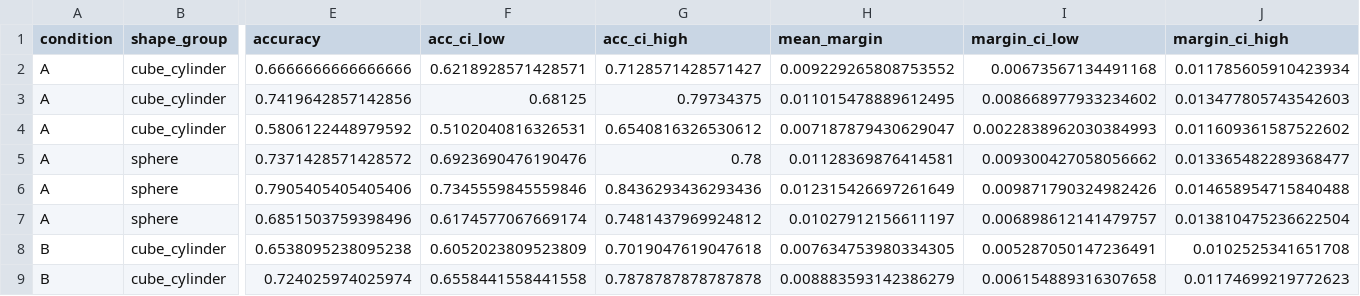
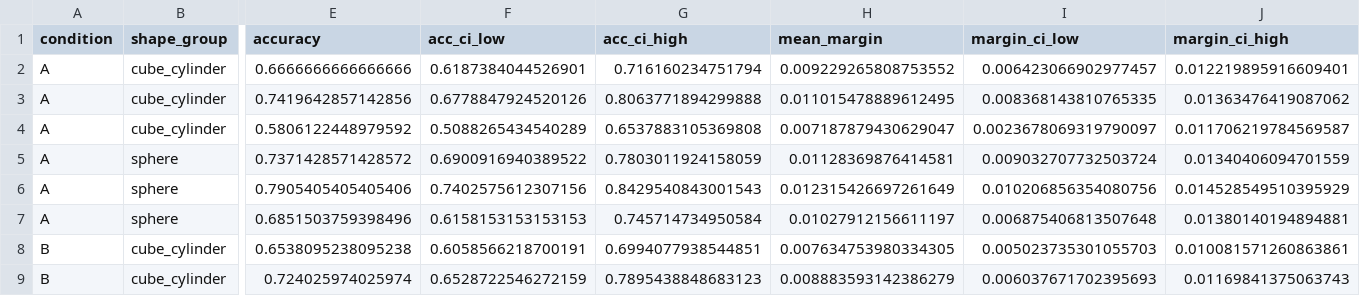
Before and after one commit to sparrowFu/GraphDelta, a CSV file: code/outputs/tables/e3_cogent_smoke.csv, drawn as a sheet; only a part is shown, gaps mark what is left out; the diff covers the shown part only; the diff names each change by its address in the sheet, - before the commit and + after, or states it on an @@ line.

```diff
--- a/code/outputs/tables/e3_cogent_smoke.csv
+++ b/code/outputs/tables/e3_cogent_smoke.csv
-F2 (acc_ci_low): 0.6218928571428571
+F2 (acc_ci_low): 0.6187384044526901
-G2 (acc_ci_high): 0.7128571428571427
+G2 (acc_ci_high): 0.716160234751794
-I2 (margin_ci_low): 0.00673567134491168
+I2 (margin_ci_low): 0.006423066902977457
-J2 (margin_ci_high): 0.011785605910423934
+J2 (margin_ci_high): 0.012219895916609401
-F3 (acc_ci_low): 0.68125
+F3 (acc_ci_low): 0.6778847924520126
-G3 (acc_ci_high): 0.79734375
+G3 (acc_ci_high): 0.8063771894299888
-I3 (margin_ci_low): 0.008668977933234602
+I3 (margin_ci_low): 0.008368143810765335
-J3 (margin_ci_high): 0.013477805743542603
+J3 (margin_ci_high): 0.01363476419087062
-F4 (acc_ci_low): 0.5102040816326531
+F4 (acc_ci_low): 0.5088265434540289
-G4 (acc_ci_high): 0.6540816326530612
+G4 (acc_ci_high): 0.6537883105369808
-I4 (margin_ci_low): 0.0022838962030384993
+I4 (margin_ci_low): 0.0023678069319790097
-J4 (margin_ci_high): 0.011609361587522602
+J4 (margin_ci_high): 0.011706219784569587
-F5 (acc_ci_low): 0.6923690476190476
+F5 (acc_ci_low): 0.6900916940389522
-G5 (acc_ci_high): 0.78
+G5 (acc_ci_high): 0.7803011924158059
-I5 (margin_ci_low): 0.009300427058056662
+I5 (margin_ci_low): 0.009032707732503724
-J5 (margin_ci_high): 0.013365482289368477
+J5 (margin_ci_high): 0.01340406094701559
-F6 (acc_ci_low): 0.7345559845559846
+F6 (acc_ci_low): 0.7402575612307156
-G6 (acc_ci_high): 0.8436293436293436
+G6 (acc_ci_high): 0.8429540843001543
-I6 (margin_ci_low): 0.009871790324982426
+I6 (margin_ci_low): 0.010206856354080756
-J6 (margin_ci_high): 0.014658954715840488
+J6 (margin_ci_high): 0.014528549510395929
-F7 (acc_ci_low): 0.6174577067669174
+F7 (acc_ci_low): 0.6158153153153153
-G7 (acc_ci_high): 0.7481437969924812
+G7 (acc_ci_high): 0.745714734950584
-I7 (margin_ci_low): 0.006898612141479757
+I7 (margin_ci_low): 0.006875406813507648
-J7 (margin_ci_high): 0.013810475236622504
+J7 (margin_ci_high): 0.01380140194894881
-F8 (acc_ci_low): 0.6052023809523809
+F8 (acc_ci_low): 0.6058566218700191
-G8 (acc_ci_high): 0.7019047619047618
+G8 (acc_ci_high): 0.6994077938544851
-I8 (margin_ci_low): 0.005287050147236491
+I8 (margin_ci_low): 0.005023735301055703
-J8 (margin_ci_high): 0.0102525341651708
+J8 (margin_ci_high): 0.010081571260863861
-F9 (acc_ci_low): 0.6558441558441558
+F9 (acc_ci_low): 0.6528722546272159
-G9 (acc_ci_high): 0.7878787878787878
+G9 (acc_ci_high): 0.7895438848683123
-I9 (margin_ci_low): 0.006154889316307658
+I9 (margin_ci_low): 0.006037671702395693
-J9 (margin_ci_high): 0.01174699219772623
+J9 (margin_ci_high): 0.01169841375063743
```
Also changed, not shown: 16 edited cells elsewhere in this file, code/outputs/tables/e1_results_smoke.csv, code/outputs/tables/e2_delta_stats_smoke.csv, 33 other files.
